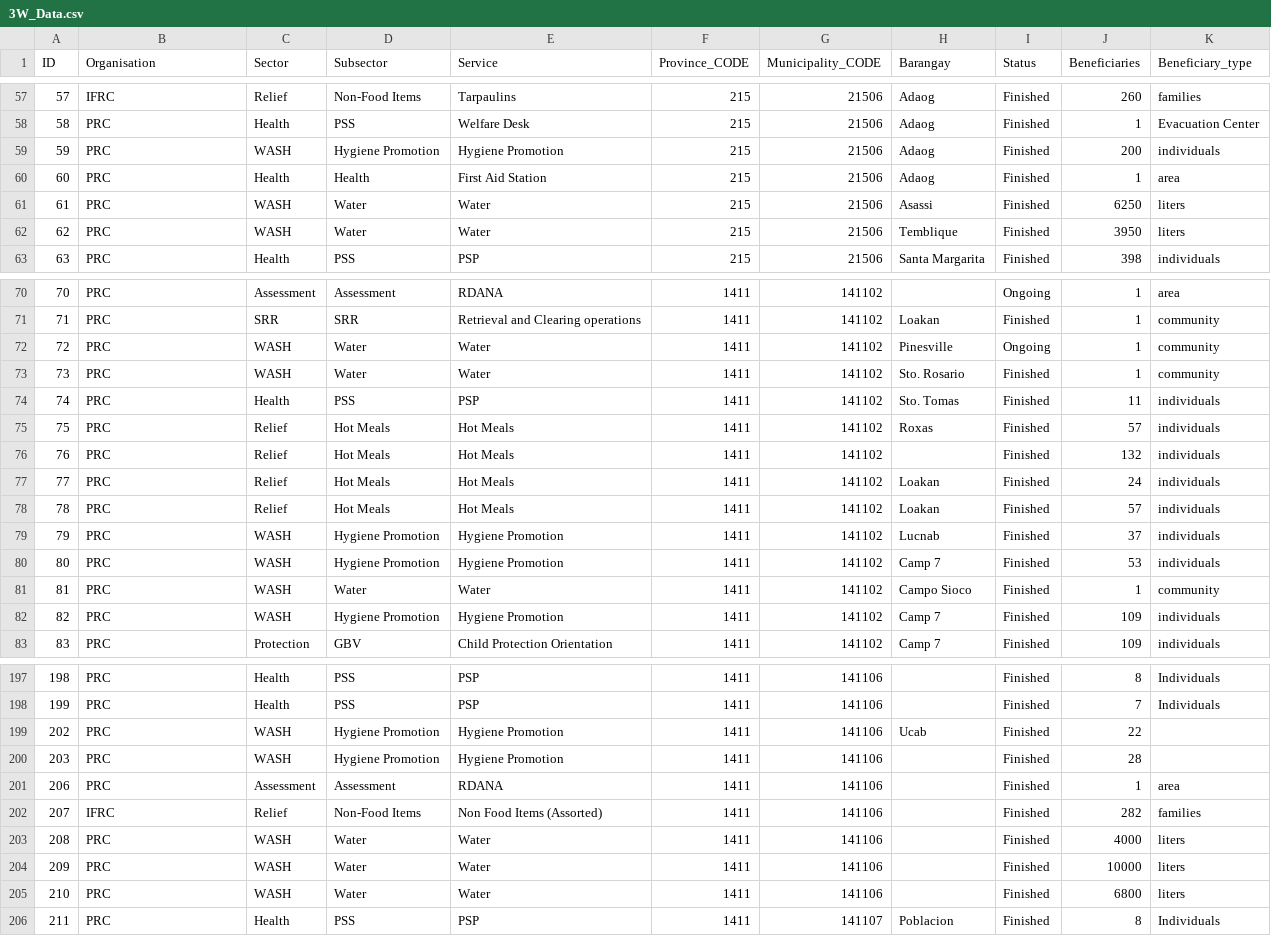
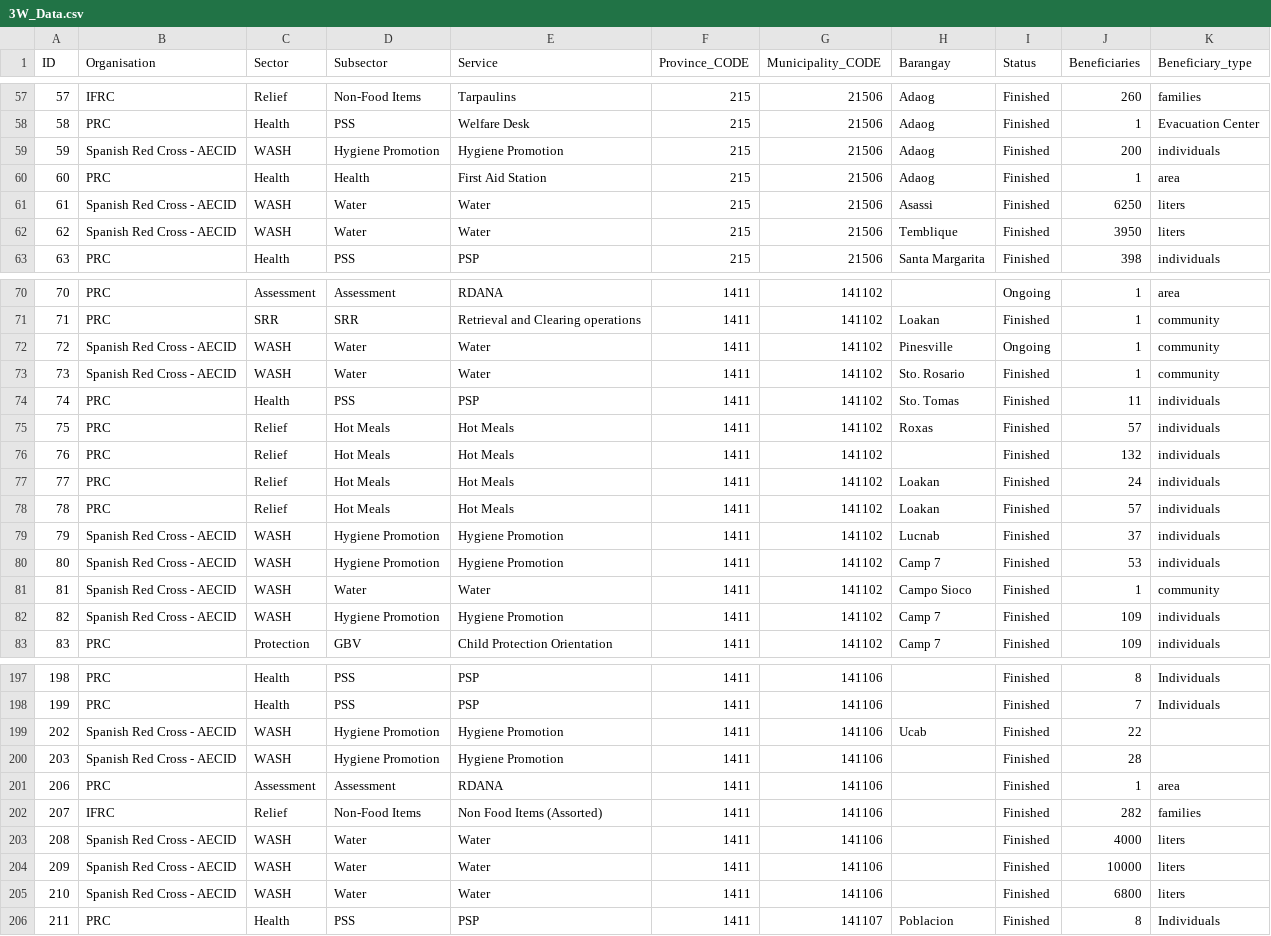
Before and after one commit to denavelino/Ompong, a CSV file: data/3W_Data.csv, drawn as a sheet; only a part is shown, gaps mark what is left out; the diff covers the shown part only.

```diff
--- a/data/3W_Data.csv
+++ b/data/3W_Data.csv
@@ -58,6 +58,6 @@ ID;Organisation;Sector;Subsector;Service;Province_CODE;Municipality_CODE;Baranga
 58;PRC;Health;PSS;Welfare Desk;215;21506;Adaog;Finished;1;Evacuation Center
-59;PRC;WASH;Hygiene Promotion;Hygiene Promotion;215;21506;Adaog;Finished;200;individuals
+59;Spanish Red Cross - AECID;WASH;Hygiene Promotion;Hygiene Promotion;215;21506;Adaog;Finished;200;individuals
 60;PRC;Health;Health;First Aid Station;215;21506;Adaog;Finished;1;area
-61;PRC;WASH;Water;Water;215;21506;Asassi;Finished;6250;liters
-62;PRC;WASH;Water;Water;215;21506;Temblique;Finished;3950;liters
+61;Spanish Red Cross - AECID;WASH;Water;Water;215;21506;Asassi;Finished;6250;liters
+62;Spanish Red Cross - AECID;WASH;Water;Water;215;21506;Temblique;Finished;3950;liters
 63;PRC;Health;PSS;PSP;215;21506;Santa Margarita;Finished;398;individuals
@@ -71,4 +71,4 @@ ID;Organisation;Sector;Subsector;Service;Province_CODE;Municipality_CODE;Baranga
 71;PRC;SRR;SRR;Retrieval and Clearing operations;1411;141102;Loakan;Finished;1;community
-72;PRC;WASH;Water;Water;1411;141102;Pinesville;Ongoing;1;community
-73;PRC;WASH;Water;Water;1411;141102;Sto. Rosario;Finished;1;community
+72;Spanish Red Cross - AECID;WASH;Water;Water;1411;141102;Pinesville;Ongoing;1;community
+73;Spanish Red Cross - AECID;WASH;Water;Water;1411;141102;Sto. Rosario;Finished;1;community
 74;PRC;Health;PSS;PSP;1411;141102;Sto. Tomas;Finished;11;individuals
@@ -78,6 +78,6 @@ ID;Organisation;Sector;Subsector;Service;Province_CODE;Municipality_CODE;Baranga
 78;PRC;Relief;Hot Meals;Hot Meals;1411;141102;Loakan;Finished;57;individuals
-79;PRC;WASH;Hygiene Promotion;Hygiene Promotion;1411;141102;Lucnab;Finished;37;individuals
-80;PRC;WASH;Hygiene Promotion;Hygiene Promotion;1411;141102;Camp 7;Finished;53;individuals
-81;PRC;WASH;Water;Water;1411;141102;Campo Sioco;Finished;1;community
-82;PRC;WASH;Hygiene Promotion;Hygiene Promotion;1411;141102;Camp 7;Finished;109;individuals
+79;Spanish Red Cross - AECID;WASH;Hygiene Promotion;Hygiene Promotion;1411;141102;Lucnab;Finished;37;individuals
+80;Spanish Red Cross - AECID;WASH;Hygiene Promotion;Hygiene Promotion;1411;141102;Camp 7;Finished;53;individuals
+81;Spanish Red Cross - AECID;WASH;Water;Water;1411;141102;Campo Sioco;Finished;1;community
+82;Spanish Red Cross - AECID;WASH;Hygiene Promotion;Hygiene Promotion;1411;141102;Camp 7;Finished;109;individuals
 83;PRC;Protection;GBV;Child Protection Orientation;1411;141102;Camp 7;Finished;109;individuals
@@ -198,9 +198,9 @@ ID;Organisation;Sector;Subsector;Service;Province_CODE;Municipality_CODE;Baranga
 199;PRC;Health;PSS;PSP;1411;141106;;Finished;7;Individuals
-202;PRC;WASH;Hygiene Promotion;Hygiene Promotion;1411;141106;Ucab;Finished;22;
-203;PRC;WASH;Hygiene Promotion;Hygiene Promotion;1411;141106;;Finished;28;
+202;Spanish Red Cross - AECID;WASH;Hygiene Promotion;Hygiene Promotion;1411;141106;Ucab;Finished;22;
+203;Spanish Red Cross - AECID;WASH;Hygiene Promotion;Hygiene Promotion;1411;141106;;Finished;28;
 206;PRC;Assessment;Assessment;RDANA;1411;141106;;Finished;1;area
 207;IFRC;Relief;Non-Food Items;Non Food Items (Assorted);1411;141106;;Finished;282;families
-208;PRC;WASH;Water;Water;1411;141106;;Finished;4000;liters
-209;PRC;WASH;Water;Water;1411;141106;;Finished;10000;liters
-210;PRC;WASH;Water;Water;1411;141106;;Finished;6800;liters
+208;Spanish Red Cross - AECID;WASH;Water;Water;1411;141106;;Finished;4000;liters
+209;Spanish Red Cross - AECID;WASH;Water;Water;1411;141106;;Finished;10000;liters
+210;Spanish Red Cross - AECID;WASH;Water;Water;1411;141106;;Finished;6800;liters
 211;PRC;Health;PSS;PSP;1411;141107;Poblacion;Finished;8;Individuals
```
Also changed, not shown: 24 edited cells elsewhere in this file.
